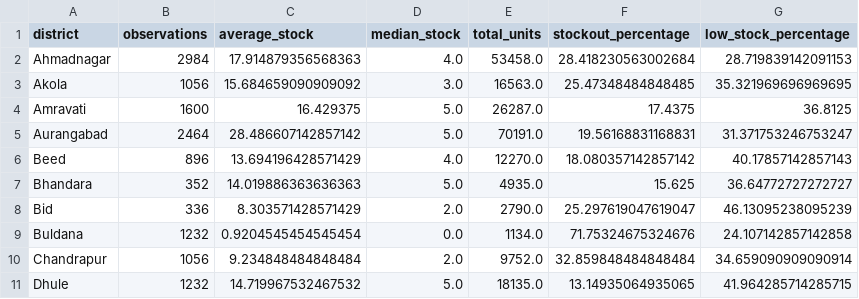
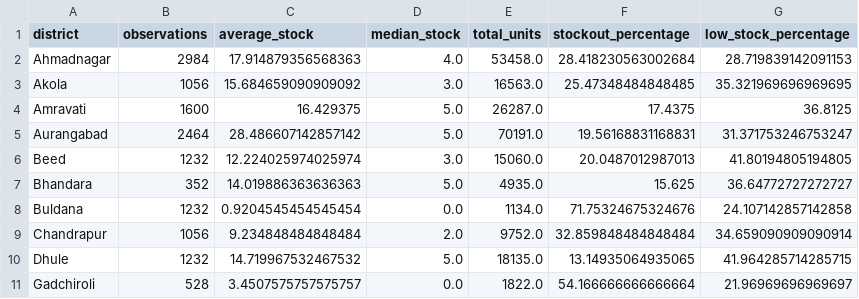
Before and after one commit to thegreatkingmum/Maharashtra-Blood-Finder, a CSV file: data/outputs/objective1/objective1_district_availability.csv, drawn as a sheet; only a part is shown; the shorter side is filled out with more unchanged rows.

```diff
--- a/data/outputs/objective1/objective1_district_availability.csv
+++ b/data/outputs/objective1/objective1_district_availability.csv
@@ -5,5 +5,4 @@ Amravati,1600,16.429375,5.0,26287.0,17.4375,36.8125
 Aurangabad,2464,28.486607142857142,5.0,70191.0,19.56168831168831,31.371753246753247
-Beed,896,13.694196428571429,4.0,12270.0,18.080357142857142,40.17857142857143
+Beed,1232,12.224025974025974,3.0,15060.0,20.0487012987013,41.80194805194805
 Bhandara,352,14.019886363636363,5.0,4935.0,15.625,36.64772727272727
-Bid,336,8.303571428571429,2.0,2790.0,25.297619047619047,46.13095238095239
 Buldana,1232,0.9204545454545454,0.0,1134.0,71.75324675324676,24.107142857142858
```
Also changed, not shown: data/outputs/objective1/objective1_district_bloodgroup.csv, data/outputs/objective3/objective3_DBARI.csv, 18 other files.
